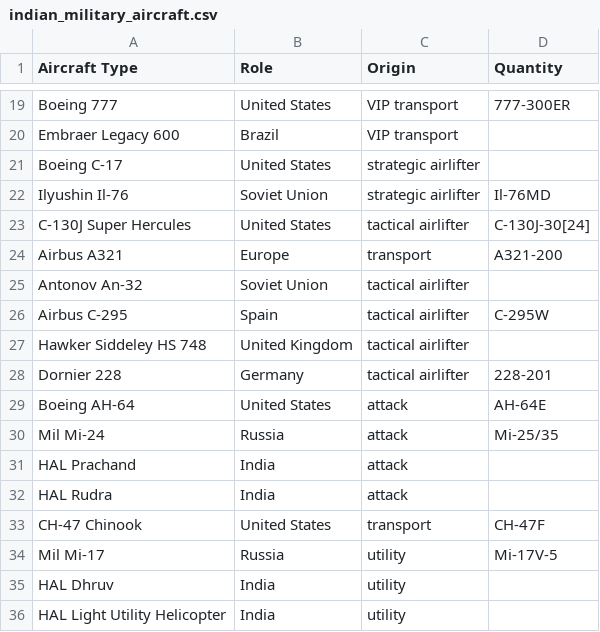
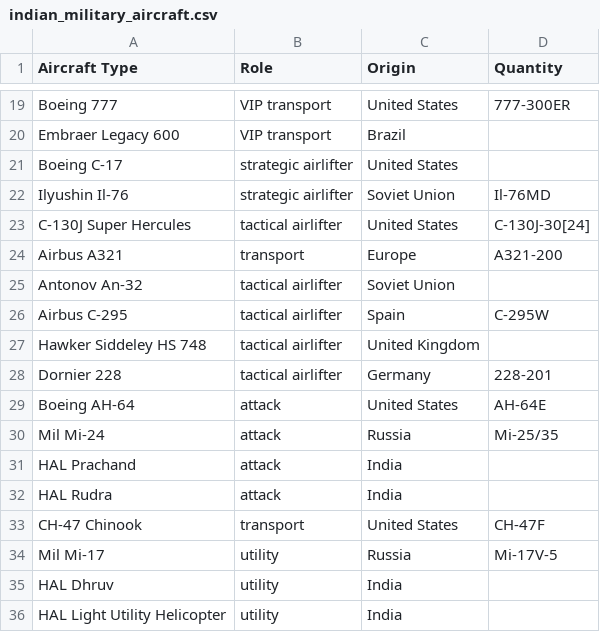
Before and after one commit to vortexx-ds/data_scrapping_homework, a CSV file: indian_military_aircraft.csv, drawn as a sheet; only a part is shown, gaps mark what is left out; the diff covers the shown part only; the diff names each change by its address in the sheet, - before the commit and + after, or states it on an @@ line.

```diff
--- a/indian_military_aircraft.csv
+++ b/indian_military_aircraft.csv
-B19 (Role): United States
+B19 (Role): VIP transport
-C19 (Origin): VIP transport
+C19 (Origin): United States
-B20 (Role): Brazil
+B20 (Role): VIP transport
-C20 (Origin): VIP transport
+C20 (Origin): Brazil
-B21 (Role): United States
+B21 (Role): strategic airlifter
-C21 (Origin): strategic airlifter
+C21 (Origin): United States
-B22 (Role): Soviet Union
+B22 (Role): strategic airlifter
-C22 (Origin): strategic airlifter
+C22 (Origin): Soviet Union
-B23 (Role): United States
+B23 (Role): tactical airlifter
-C23 (Origin): tactical airlifter
+C23 (Origin): United States
-B24 (Role): Europe
+B24 (Role): transport
-C24 (Origin): transport
+C24 (Origin): Europe
-B25 (Role): Soviet Union
+B25 (Role): tactical airlifter
-C25 (Origin): tactical airlifter
+C25 (Origin): Soviet Union
-B26 (Role): Spain
+B26 (Role): tactical airlifter
-C26 (Origin): tactical airlifter
+C26 (Origin): Spain
-B27 (Role): United Kingdom
+B27 (Role): tactical airlifter
-C27 (Origin): tactical airlifter
+C27 (Origin): United Kingdom
-B28 (Role): Germany
+B28 (Role): tactical airlifter
-C28 (Origin): tactical airlifter
+C28 (Origin): Germany
-B29 (Role): United States
+B29 (Role): attack
-C29 (Origin): attack
+C29 (Origin): United States
-B30 (Role): Russia
+B30 (Role): attack
-C30 (Origin): attack
+C30 (Origin): Russia
-B31:B32 (Role): India
+B31:B32 (Role): attack
-C31:C32 (Origin): attack
+C31:C32 (Origin): India
-B33 (Role): United States
+B33 (Role): transport
-C33 (Origin): transport
+C33 (Origin): United States
-B34 (Role): Russia
+B34 (Role): utility
-C34 (Origin): utility
+C34 (Origin): Russia
-B35:B36 (Role): India
+B35:B36 (Role): utility
-C35:C36 (Origin): utility
+C35:C36 (Origin): India
```
Also changed, not shown: 58 edited cells elsewhere in this file.
